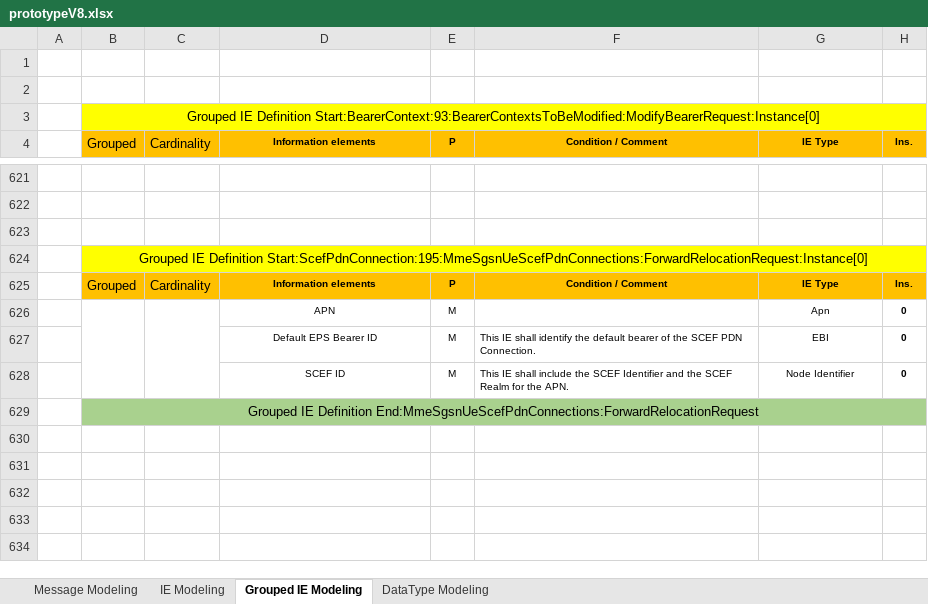
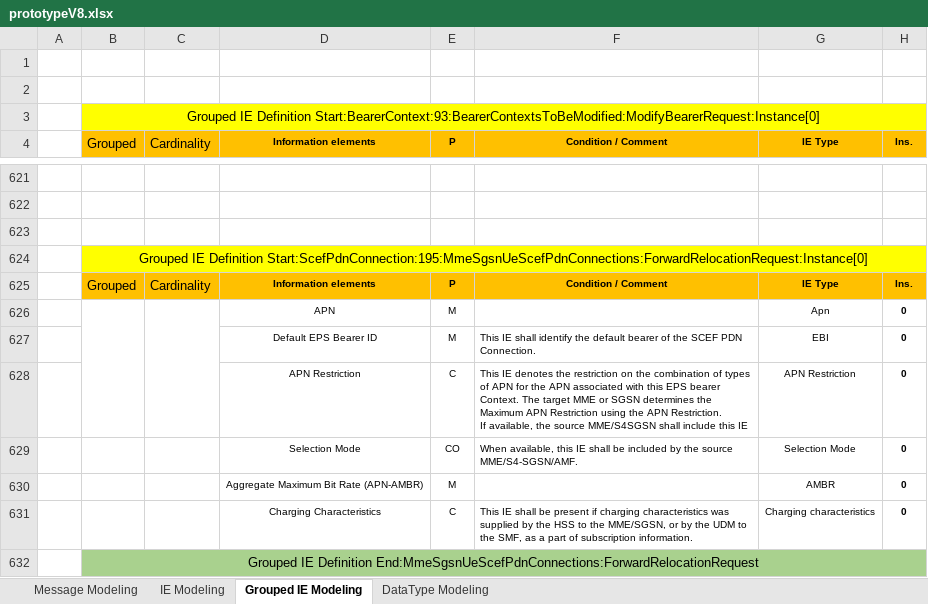
Before and after one commit to sauravpkr/Nucleus, an Excel workbook: scripts/GtpV2StackCodeGen/dataModel/prototypeV8.xlsx, sheet Grouped IE Modeling, drawn as a sheet; only a part is shown, gaps mark what is left out; values as stored, in another font and other column widths than the file's, no borders; removed rows and columns are numbered as before the commit, all else as after; ↵ is a line break in a cell; the diff names each change by its address in the sheet, - before the commit and + after, or states it on an @@ line.

```diff
--- a/scripts/GtpV2StackCodeGen/dataModel/prototypeV8.xlsx (sheet Grouped IE Modeling)
+++ b/scripts/GtpV2StackCodeGen/dataModel/prototypeV8.xlsx (sheet Grouped IE Modeling)
-row 628:  |  |  | SCEF ID | M | This IE shall include the SCEF Identifier and the SCEF ↵ Realm for the APN. | Node Identifier | 0
+row 628:  |  |  | APN Restriction | C | This IE denotes the restriction on the combination of types ↵ of APN for the APN associated with this EPS bearer ↵ Context. The target MME or SGSN determines the ↵ Maximum APN Restriction using the APN Restriction. ↵ If available, the source MME/S4SGSN shall include this IE | APN Restriction | 0
+row 629:  |  |  | Selection Mode | CO | When available, this IE shall be included by the source ↵ MME/S4-SGSN/AMF. | Selection Mode | 0
+row 630:  |  |  | Aggregate Maximum Bit Rate (APN-AMBR) | M |  | AMBR | 0
+row 631:  |  |  | Charging Characteristics | C | This IE shall be present if charging characteristics was ↵ supplied by the HSS to the MME/SGSN, or by the UDM to ↵ the SMF, as a part of subscription information. | Charging characteristics | 0
```
Also changed, not shown: charts or pictures, 4 other files.
